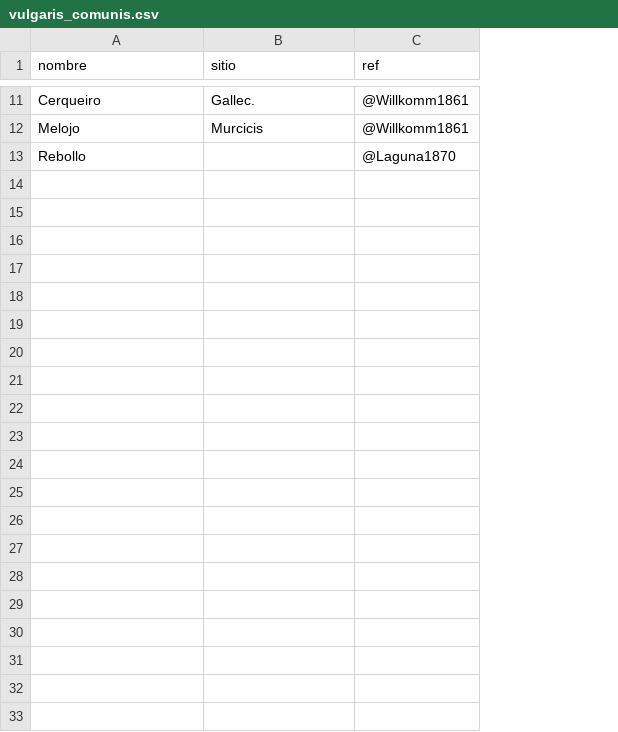
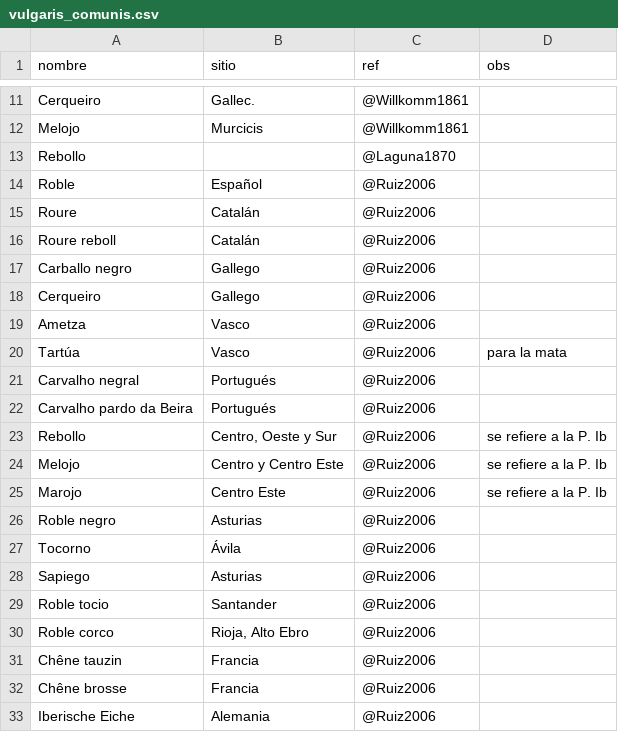
Before and after one commit to ajpelu/qpyr_review, a CSV file: data/vulgaris_comunis.csv, drawn as a sheet; only a part is shown, gaps mark what is left out; the diff names each change by its address in the sheet, - before the commit and + after, or states it on an @@ line.

Commit message:
add data about names in Flora Mayor

```diff
--- a/data/vulgaris_comunis.csv
+++ b/data/vulgaris_comunis.csv
+column D (obs), empty
+row 14: Roble | Español | @Ruiz2006
+row 15: Roure | Catalán | @Ruiz2006
+row 16: Roure reboll | Catalán | @Ruiz2006
+row 17: Carballo negro | Gallego | @Ruiz2006
+row 18: Cerqueiro | Gallego | @Ruiz2006
+row 19: Ametza | Vasco | @Ruiz2006
+row 20: Tartúa | Vasco | @Ruiz2006 | para la mata
+row 21: Carvalho negral | Portugués | @Ruiz2006
+row 22: Carvalho pardo da Beira | Portugués | @Ruiz2006
+row 23: Rebollo | Centro, Oeste y Sur | @Ruiz2006 | se refiere a la P. Ib
+row 24: Melojo | Centro y Centro Este | @Ruiz2006 | se refiere a la P. Ib
+row 25: Marojo | Centro Este | @Ruiz2006 | se refiere a la P. Ib
+row 26: Roble negro | Asturias | @Ruiz2006
+row 27: Tocorno | Ávila | @Ruiz2006
+row 28: Sapiego | Asturias | @Ruiz2006
+row 29: Roble tocio | Santander | @Ruiz2006
+row 30: Roble corco | Rioja, Alto Ebro | @Ruiz2006
+row 31: Chêne tauzin | Francia | @Ruiz2006
+row 32: Chêne brosse | Francia | @Ruiz2006
+row 33: Iberische Eiche | Alemania | @Ruiz2006
```
Also changed, not shown: data/names_accepted_history.csv, data/synonimia_history.csv, 1 other file.
